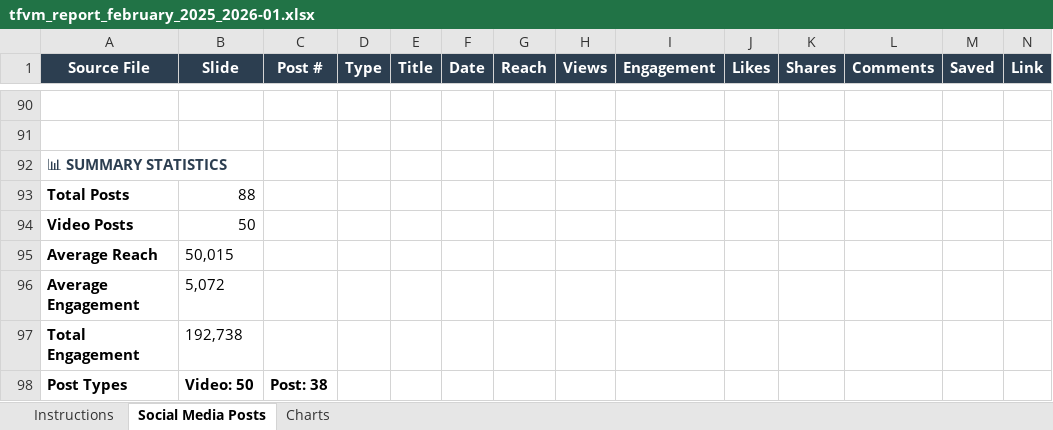
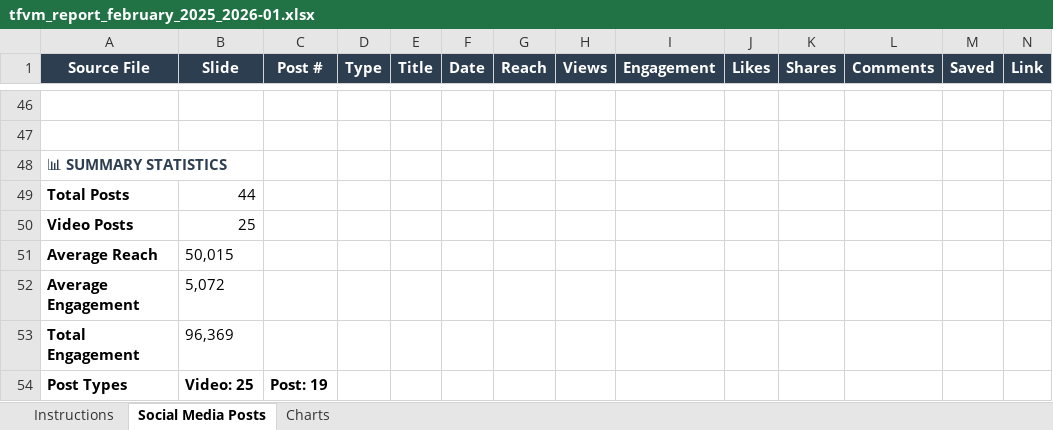
Before and after one commit to ZiHimm/PPT-processor, an Excel workbook: Social_Reports/tfvm_report_february_2025_2026-01.xlsx, sheet Social Media Posts, drawn as a sheet; only a part is shown, gaps mark what is left out; values as stored, in another font and other column widths than the file's, no borders; conditional formats not drawn; addresses are those after the commit; the diff covers the shown part only; the diff names each change by its address in the sheet, - before the commit and + after, or states it on an @@ line.

```diff
--- a/Social_Reports/tfvm_report_february_2025_2026-01.xlsx (sheet Social Media Posts)
+++ b/Social_Reports/tfvm_report_february_2025_2026-01.xlsx (sheet Social Media Posts)
-B49 (Slide): 88
+B49 (Slide): 44
-B50 (Slide): 50
+B50 (Slide): 25
-B53 (Slide): 192,738
+B53 (Slide): 96,369
-B54 (Slide): Video: 50
+B54 (Slide): Video: 25
-C54 (Post #): Post: 38
+C54 (Post #): Post: 19
```
Also changed, not shown: 44 removed rows elsewhere in this sheet, sheet Charts, Social_Reports/tfvm_report_march_2025_2026-01.xlsx, 4 other files.
